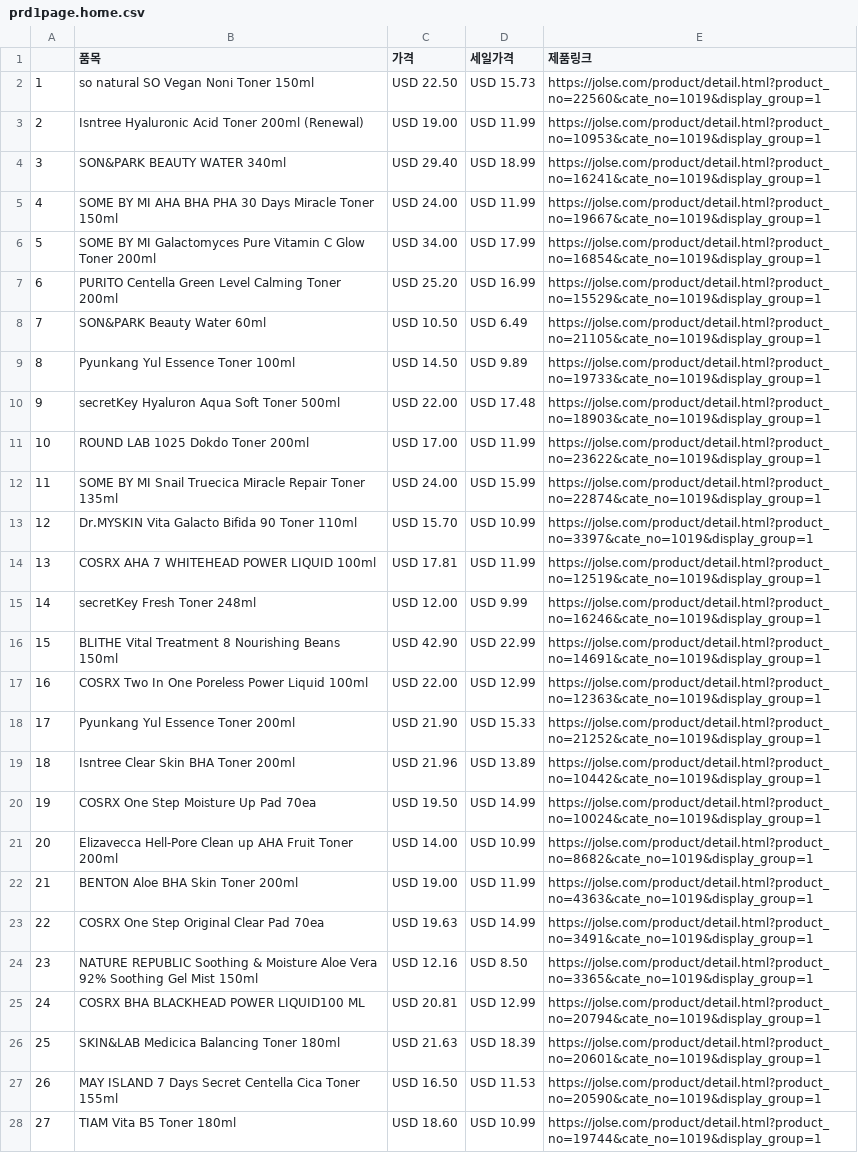
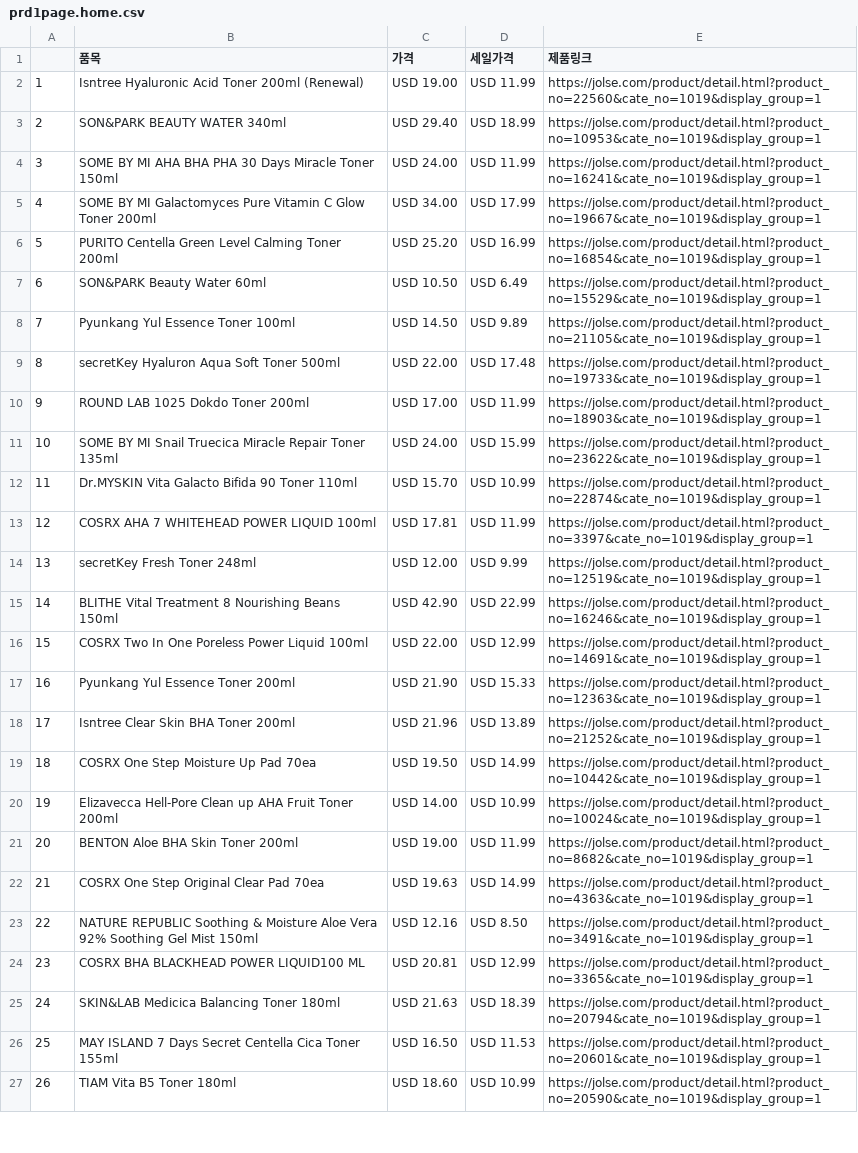
Before and after one commit to jun-young000/-, a CSV file: web croll/crawl_data/prd1page.home.csv, drawn as a sheet; only a part is shown; removed rows and columns are numbered as before the commit, all else as after; the diff covers the shown part only; the diff names each change by its address in the sheet, - before the commit and + after, or states it on an @@ line.

```diff
--- a/web croll/crawl_data/prd1page.home.csv
+++ b/web croll/crawl_data/prd1page.home.csv
-row 2: 1 | so natural SO Vegan Noni Toner 150ml | USD 22.50 | USD 15.73 | https://jolse.com/product/detail.html?product_no=22560&cate_no=1019&display_group=1
@@ column A renumbered between rows 2 and 48 @@
-E2 (제품링크): https://jolse.com/product/detail.html?product_no=10953&cate_no=1019&display_group=1
+E2 (제품링크): https://jolse.com/product/detail.html?product_no=22560&cate_no=1019&display_group=1
-E3 (제품링크): https://jolse.com/product/detail.html?product_no=16241&cate_no=1019&display_group=1
+E3 (제품링크): https://jolse.com/product/detail.html?product_no=10953&cate_no=1019&display_group=1
-E4 (제품링크): https://jolse.com/product/detail.html?product_no=19667&cate_no=1019&display_group=1
+E4 (제품링크): https://jolse.com/product/detail.html?product_no=16241&cate_no=1019&display_group=1
-E5 (제품링크): https://jolse.com/product/detail.html?product_no=16854&cate_no=1019&display_group=1
+E5 (제품링크): https://jolse.com/product/detail.html?product_no=19667&cate_no=1019&display_group=1
-E6 (제품링크): https://jolse.com/product/detail.html?product_no=15529&cate_no=1019&display_group=1
+E6 (제품링크): https://jolse.com/product/detail.html?product_no=16854&cate_no=1019&display_group=1
-E7 (제품링크): https://jolse.com/product/detail.html?product_no=21105&cate_no=1019&display_group=1
+E7 (제품링크): https://jolse.com/product/detail.html?product_no=15529&cate_no=1019&display_group=1
-E8 (제품링크): https://jolse.com/product/detail.html?product_no=19733&cate_no=1019&display_group=1
+E8 (제품링크): https://jolse.com/product/detail.html?product_no=21105&cate_no=1019&display_group=1
-E9 (제품링크): https://jolse.com/product/detail.html?product_no=18903&cate_no=1019&display_group=1
+E9 (제품링크): https://jolse.com/product/detail.html?product_no=19733&cate_no=1019&display_group=1
-E10 (제품링크): https://jolse.com/product/detail.html?product_no=23622&cate_no=1019&display_group=1
+E10 (제품링크): https://jolse.com/product/detail.html?product_no=18903&cate_no=1019&display_group=1
-E11 (제품링크): https://jolse.com/product/detail.html?product_no=22874&cate_no=1019&display_group=1
+E11 (제품링크): https://jolse.com/product/detail.html?product_no=23622&cate_no=1019&display_group=1
-E12 (제품링크): https://jolse.com/product/detail.html?product_no=3397&cate_no=1019&display_group=1
+E12 (제품링크): https://jolse.com/product/detail.html?product_no=22874&cate_no=1019&display_group=1
-E13 (제품링크): https://jolse.com/product/detail.html?product_no=12519&cate_no=1019&display_group=1
+E13 (제품링크): https://jolse.com/product/detail.html?product_no=3397&cate_no=1019&display_group=1
-E14 (제품링크): https://jolse.com/product/detail.html?product_no=16246&cate_no=1019&display_group=1
+E14 (제품링크): https://jolse.com/product/detail.html?product_no=12519&cate_no=1019&display_group=1
-E15 (제품링크): https://jolse.com/product/detail.html?product_no=14691&cate_no=1019&display_group=1
+E15 (제품링크): https://jolse.com/product/detail.html?product_no=16246&cate_no=1019&display_group=1
-E16 (제품링크): https://jolse.com/product/detail.html?product_no=12363&cate_no=1019&display_group=1
+E16 (제품링크): https://jolse.com/product/detail.html?product_no=14691&cate_no=1019&display_group=1
-E17 (제품링크): https://jolse.com/product/detail.html?product_no=21252&cate_no=1019&display_group=1
+E17 (제품링크): https://jolse.com/product/detail.html?product_no=12363&cate_no=1019&display_group=1
-E18 (제품링크): https://jolse.com/product/detail.html?product_no=10442&cate_no=1019&display_group=1
+E18 (제품링크): https://jolse.com/product/detail.html?product_no=21252&cate_no=1019&display_group=1
-E19 (제품링크): https://jolse.com/product/detail.html?product_no=10024&cate_no=1019&display_group=1
+E19 (제품링크): https://jolse.com/product/detail.html?product_no=10442&cate_no=1019&display_group=1
-E20 (제품링크): https://jolse.com/product/detail.html?product_no=8682&cate_no=1019&display_group=1
+E20 (제품링크): https://jolse.com/product/detail.html?product_no=10024&cate_no=1019&display_group=1
-E21 (제품링크): https://jolse.com/product/detail.html?product_no=4363&cate_no=1019&display_group=1
+E21 (제품링크): https://jolse.com/product/detail.html?product_no=8682&cate_no=1019&display_group=1
-E22 (제품링크): https://jolse.com/product/detail.html?product_no=3491&cate_no=1019&display_group=1
+E22 (제품링크): https://jolse.com/product/detail.html?product_no=4363&cate_no=1019&display_group=1
-E23 (제품링크): https://jolse.com/product/detail.html?product_no=3365&cate_no=1019&display_group=1
+E23 (제품링크): https://jolse.com/product/detail.html?product_no=3491&cate_no=1019&display_group=1
-E24 (제품링크): https://jolse.com/product/detail.html?product_no=20794&cate_no=1019&display_group=1
+E24 (제품링크): https://jolse.com/product/detail.html?product_no=3365&cate_no=1019&display_group=1
-E25 (제품링크): https://jolse.com/product/detail.html?product_no=20601&cate_no=1019&display_group=1
+E25 (제품링크): https://jolse.com/product/detail.html?product_no=20794&cate_no=1019&display_group=1
-E26 (제품링크): https://jolse.com/product/detail.html?product_no=20590&cate_no=1019&display_group=1
+E26 (제품링크): https://jolse.com/product/detail.html?product_no=20601&cate_no=1019&display_group=1
-E27 (제품링크): https://jolse.com/product/detail.html?product_no=19744&cate_no=1019&display_group=1
+E27 (제품링크): https://jolse.com/product/detail.html?product_no=20590&cate_no=1019&display_group=1
```
Also changed, not shown: 1 added row and 21 edited cells elsewhere in this file, 3 other files.
